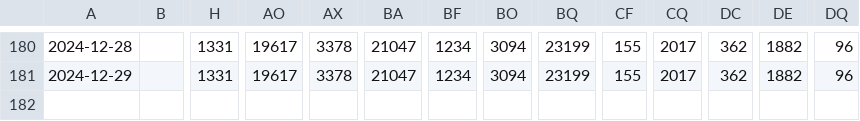
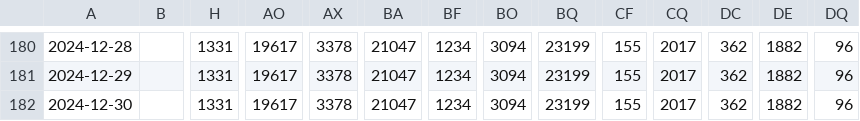
Before and after one commit to Oorlogsbronnen/collectierapportage, a CSV file: data/ArchiveFile.csv, drawn as a sheet; only a part is shown, gaps mark what is left out; rows hold the shown columns only; the diff names each change by its address in the sheet, - before the commit and + after, or states it on an @@ line.

```diff
--- a/data/ArchiveFile.csv
+++ b/data/ArchiveFile.csv
+row 182: 2024-12-30 |  | 1331 | 19617 | 3378 | 21047 | 1234 | 3094 | 23199 | 155 | 2017 | 362 | 1882 | 96
```
Also changed, not shown: data/Archive.csv, data/CreativeWork.csv, 20 other files.
